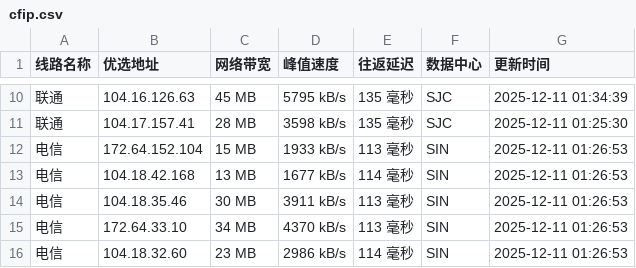
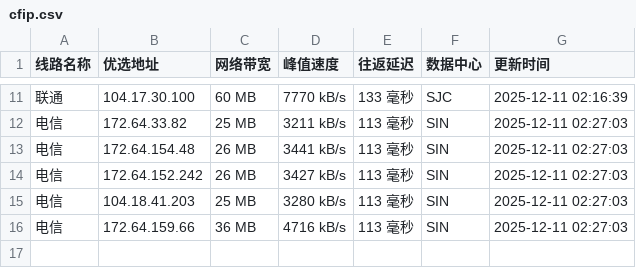
Before and after one commit to xing2kong/cfipv4db, a CSV file: cfip.csv, drawn as a sheet; only a part is shown, gaps mark what is left out; the diff covers the shown part only.

```diff
--- a/cfip.csv
+++ b/cfip.csv
@@ -10,7 +11,6 @@
-联通,104.16.126.63,45 MB,5795 kB/s,135 毫秒,SJC,2025-12-11 01:34:39
-联通,104.17.157.41,28 MB,3598 kB/s,135 毫秒,SJC,2025-12-11 01:25:30
-电信,172.64.152.104,15 MB,1933 kB/s,113 毫秒,SIN,2025-12-11 01:26:53
-电信,104.18.42.168,13 MB,1677 kB/s,114 毫秒,SIN,2025-12-11 01:26:53
-电信,104.18.35.46,30 MB,3911 kB/s,113 毫秒,SIN,2025-12-11 01:26:53
-电信,172.64.33.10,34 MB,4370 kB/s,113 毫秒,SIN,2025-12-11 01:26:53
-电信,104.18.32.60,23 MB,2986 kB/s,114 毫秒,SIN,2025-12-11 01:26:53
+联通,104.17.30.100,60 MB,7770 kB/s,133 毫秒,SJC,2025-12-11 02:16:39
+电信,172.64.33.82,25 MB,3211 kB/s,113 毫秒,SIN,2025-12-11 02:27:03
+电信,172.64.154.48,26 MB,3441 kB/s,113 毫秒,SIN,2025-12-11 02:27:03
+电信,172.64.152.242,26 MB,3427 kB/s,113 毫秒,SIN,2025-12-11 02:27:03
+电信,104.18.41.203,25 MB,3280 kB/s,113 毫秒,SIN,2025-12-11 02:27:03
+电信,172.64.159.66,36 MB,4716 kB/s,113 毫秒,SIN,2025-12-11 02:27:03
```
Also changed, not shown: 3 added rows, 2 removed rows and 26 edited cells elsewhere in this file, 1 other file.
